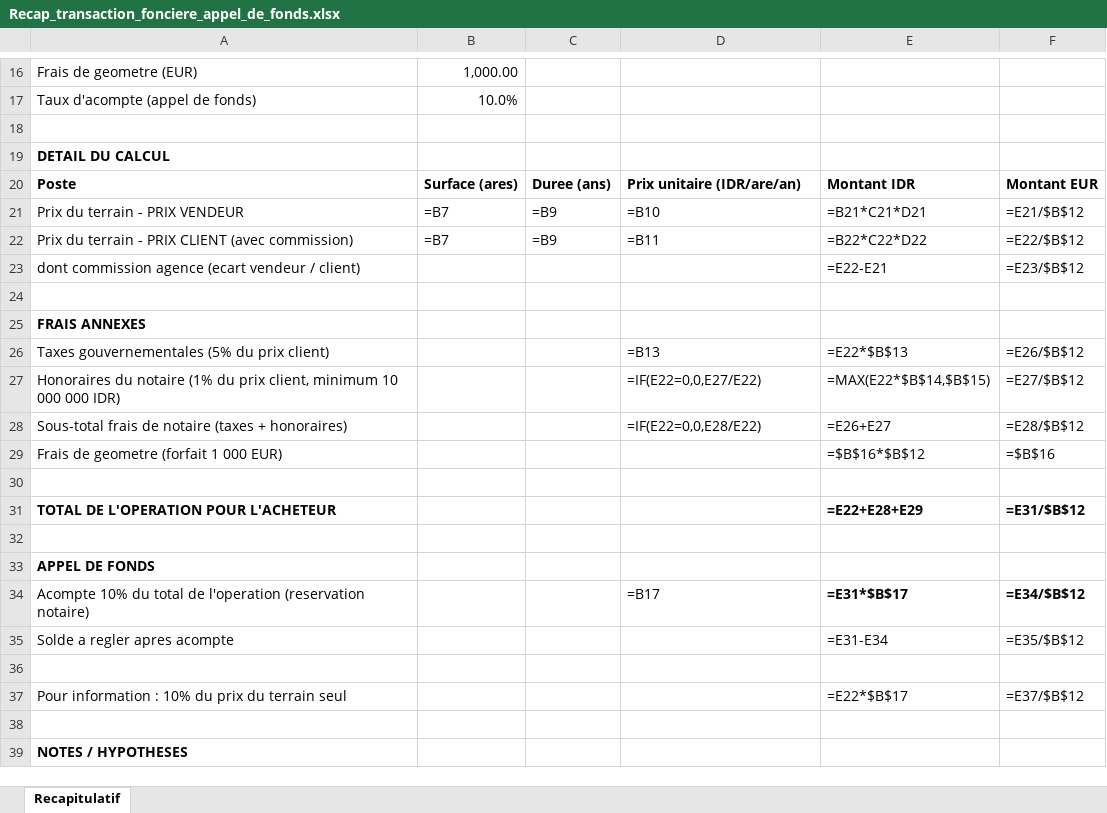
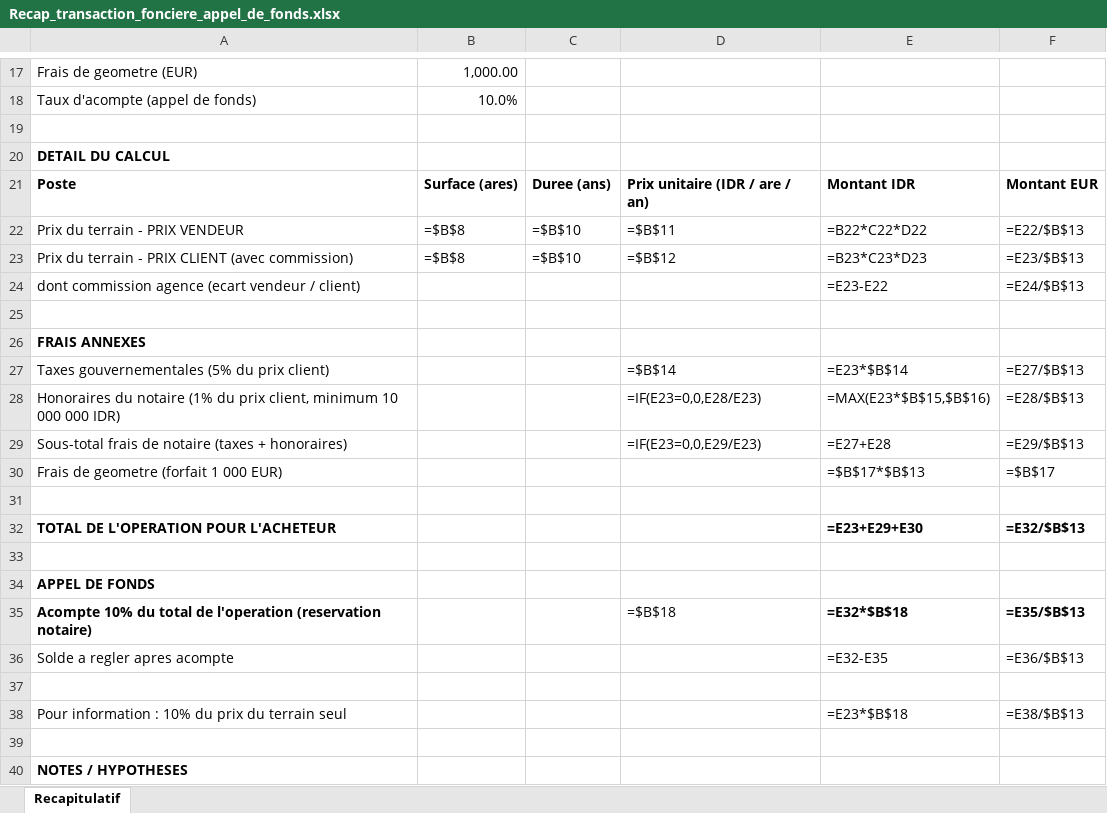
Before and after one commit to alghostrader/jamal, an Excel workbook: transactions/Recap_transaction_fonciere_appel_de_fonds.xlsx, sheet Recapitulatif, drawn as a sheet; only a part is shown, gaps mark what is left out; values as stored, in another font and other column widths than the file's, no borders; formulas without a stored value are shown as written; addresses are those after the commit; the diff covers the shown part only; the diff names each change by its address in the sheet, - before the commit and + after, or states it on an @@ line.

```diff
--- a/transactions/Recap_transaction_fonciere_appel_de_fonds.xlsx (sheet Recapitulatif)
+++ b/transactions/Recap_transaction_fonciere_appel_de_fonds.xlsx (sheet Recapitulatif)
-D21: Prix unitaire (IDR/are/an)
+D21: Prix unitaire (IDR / are / an)
-B22:B23: =B7
+B22:B23: =$B$8
-C22:C23: =B9
+C22:C23: =$B$10
-D22: =B10
+D22: =$B$11
-E22: =B21*C21*D21
+E22: =B22*C22*D22
-F22: =E21/$B$12
+F22: =E22/$B$13
-D23: =B11
+D23: =$B$12
-E23: =B22*C22*D22
+E23: =B23*C23*D23
-F23: =E22/$B$12
+F23: =E23/$B$13
-E24: =E22-E21
+E24: =E23-E22
-F24: =E23/$B$12
+F24: =E24/$B$13
-D27: =B13
+D27: =$B$14
-E27: =E22*$B$13
+E27: =E23*$B$14
-F27: =E26/$B$12
+F27: =E27/$B$13
-D28: =IF(E22=0,0,E27/E22)
+D28: =IF(E23=0,0,E28/E23)
-E28: =MAX(E22*$B$14,$B$15)
+E28: =MAX(E23*$B$15,$B$16)
-F28: =E27/$B$12
+F28: =E28/$B$13
-D29: =IF(E22=0,0,E28/E22)
+D29: =IF(E23=0,0,E29/E23)
-E29: =E26+E27
+E29: =E27+E28
-F29: =E28/$B$12
+F29: =E29/$B$13
-E30: =$B$16*$B$12
+E30: =$B$17*$B$13
-F30: =$B$16
+F30: =$B$17
-E32: =E22+E28+E29
+E32: =E23+E29+E30
-F32: =E31/$B$12
+F32: =E32/$B$13
-A35 bold: off
+A35 bold: on
-D35: =B17
+D35: =$B$18
-E35: =E31*$B$17
+E35: =E32*$B$18
-F35: =E34/$B$12
+F35: =E35/$B$13
-E36: =E31-E34
+E36: =E32-E35
-F36: =E35/$B$12
+F36: =E36/$B$13
-E38: =E22*$B$17
+E38: =E23*$B$18
-F38: =E37/$B$12
+F38: =E38/$B$13
```
Also changed, not shown: 2 added rows and 8 edited cells elsewhere in this sheet, 2 other files.
